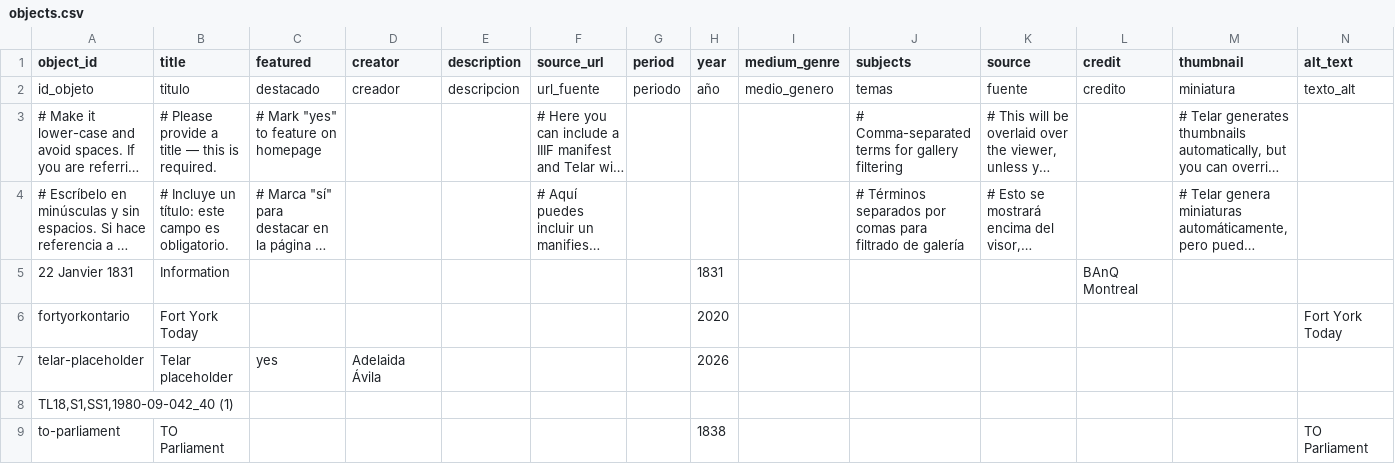
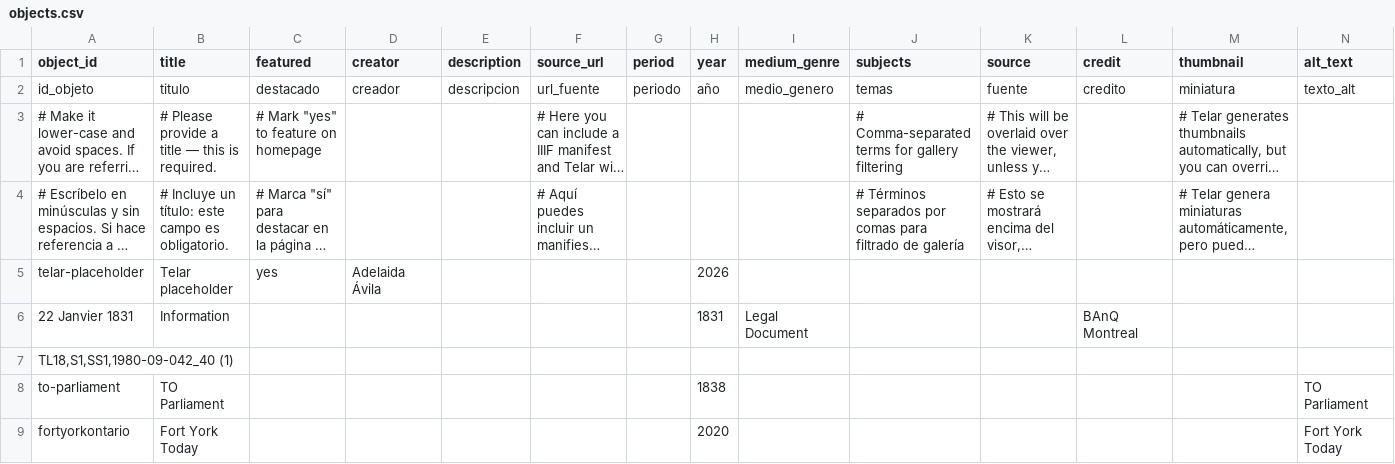
Before and after one commit to jaretthenderson-lab/unnatural-sex-archive, a CSV file: telar-content/spreadsheets/objects.csv, drawn as a sheet; long unchanged cells end in …; removed rows and columns are numbered as before the commit, all else as after; the diff names each change by its address in the sheet, - before the commit and + after, or states it on an @@ line.

```diff
--- a/telar-content/spreadsheets/objects.csv
+++ b/telar-content/spreadsheets/objects.csv
-row 5: 22 Janvier 1831 | Information |  |  |  |  |  | 1831 |  |  |  | BAnQ Montreal
+row 6: 22 Janvier 1831 | Information |  |  |  |  |  | 1831 | Legal Document |  |  | BAnQ Montreal
@@ row 6 moved to row 9: fortyorkontario @@
```
Also changed, not shown: telar-content/spreadsheets/1831-rex-v.csv, 4 other files.
